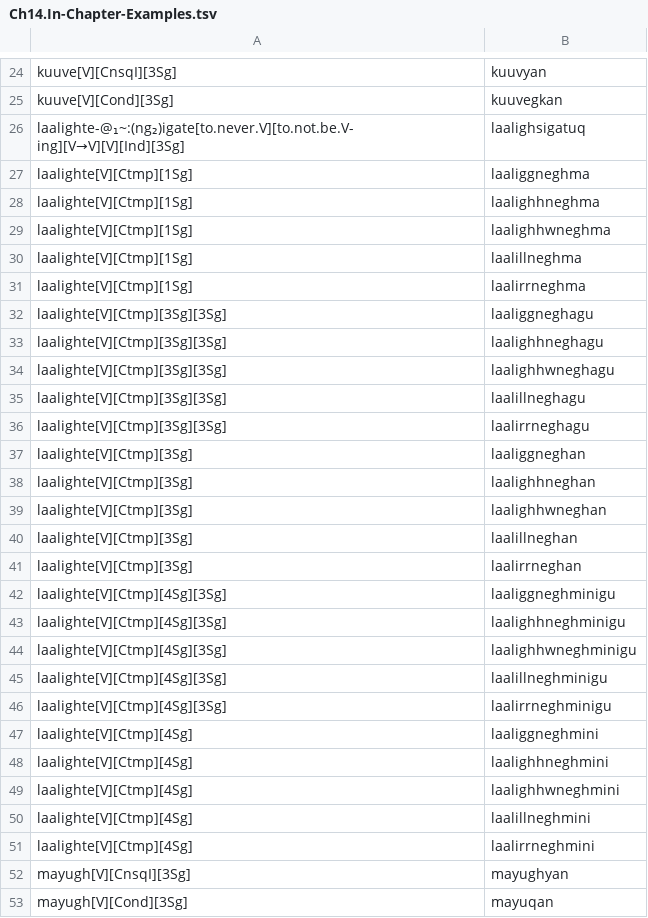
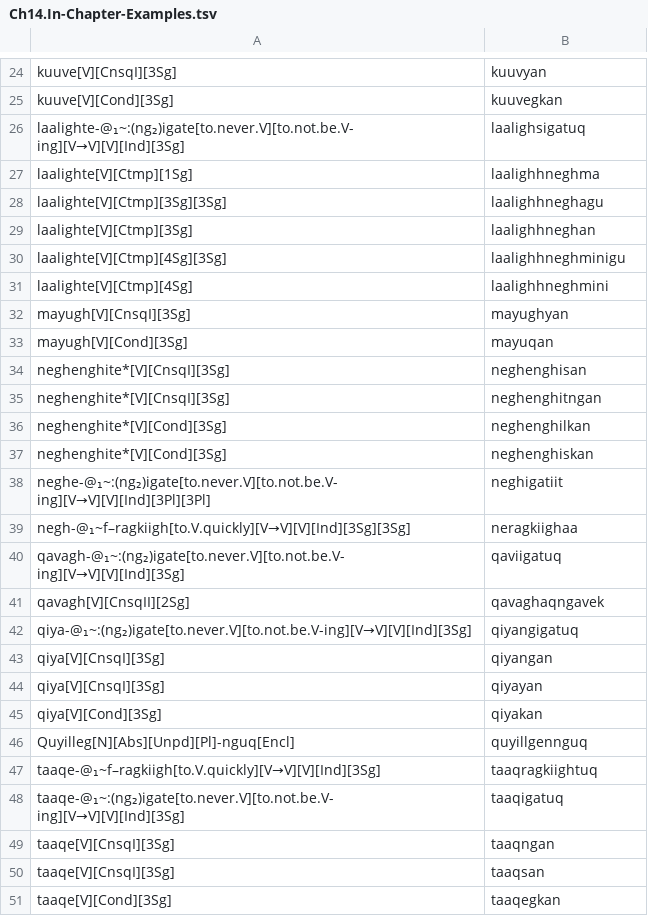
Before and after one commit to SaintLawrenceIslandYupik/finite_state_morphology, a TSV file: ess.pairs.gold/Ch14.In-Chapter-Examples.tsv, drawn as a sheet; only a part is shown, gaps mark what is left out; the shorter side is filled out with more unchanged rows.

```diff
--- a/ess.pairs.gold/Ch14.In-Chapter-Examples.tsv
+++ b/ess.pairs.gold/Ch14.In-Chapter-Examples.tsv
@@ -26,27 +26,7 @@ kuuve[V][Cond][3Sg]	kuuvegkan
 laalighte-@₁~:(ng₂)igate[to.never.V][to.not.be.V-ing][V→V][V][Ind][3Sg]	laalighsigatuq
-laalighte[V][Ctmp][1Sg]	laaliggneghma
 laalighte[V][Ctmp][1Sg]	laalighhneghma
-laalighte[V][Ctmp][1Sg]	laalighhwneghma
-laalighte[V][Ctmp][1Sg]	laalillneghma
-laalighte[V][Ctmp][1Sg]	laalirrneghma
-laalighte[V][Ctmp][3Sg][3Sg]	laaliggneghagu
 laalighte[V][Ctmp][3Sg][3Sg]	laalighhneghagu
-laalighte[V][Ctmp][3Sg][3Sg]	laalighhwneghagu
-laalighte[V][Ctmp][3Sg][3Sg]	laalillneghagu
-laalighte[V][Ctmp][3Sg][3Sg]	laalirrneghagu
-laalighte[V][Ctmp][3Sg]	laaliggneghan
 laalighte[V][Ctmp][3Sg]	laalighhneghan
-laalighte[V][Ctmp][3Sg]	laalighhwneghan
-laalighte[V][Ctmp][3Sg]	laalillneghan
-laalighte[V][Ctmp][3Sg]	laalirrneghan
-laalighte[V][Ctmp][4Sg][3Sg]	laaliggneghminigu
 laalighte[V][Ctmp][4Sg][3Sg]	laalighhneghminigu
-laalighte[V][Ctmp][4Sg][3Sg]	laalighhwneghminigu
-laalighte[V][Ctmp][4Sg][3Sg]	laalillneghminigu
-laalighte[V][Ctmp][4Sg][3Sg]	laalirrneghminigu
-laalighte[V][Ctmp][4Sg]	laaliggneghmini
 laalighte[V][Ctmp][4Sg]	laalighhneghmini
-laalighte[V][Ctmp][4Sg]	laalighhwneghmini
-laalighte[V][Ctmp][4Sg]	laalillneghmini
-laalighte[V][Ctmp][4Sg]	laalirrneghmini
 mayugh[V][CnsqI][3Sg]	mayughyan
```
Also changed, not shown: ess.pairs.gold/Ch13.In-Chapter-Examples.tsv, ess.pairs.gold/Ch15.In-Chapter-Examples.tsv, 3 other files.
